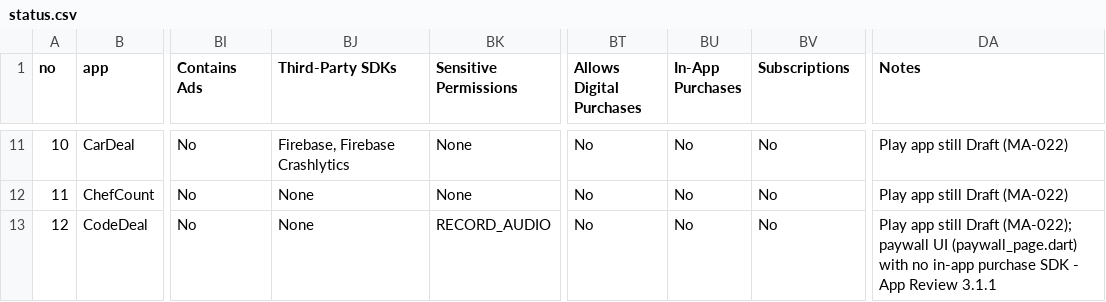
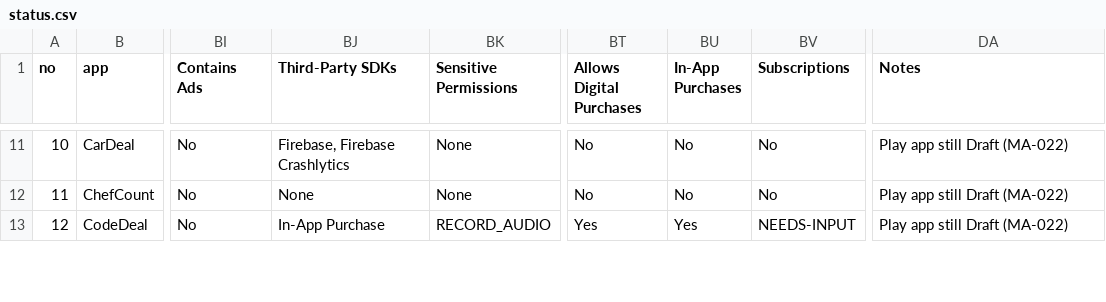
Before and after one commit to AmericanGroupLLC/agl-manifest, a CSV file: status.csv, drawn as a sheet; only a part is shown, gaps mark what is left out; the diff covers the shown part only; the diff names each change by its address in the sheet, - before the commit and + after, or states it on an @@ line.

Commit message:
No app sells anything it cannot charge for any more
All four real 3.1.1 exposures are wired to in_app_purchase: CodeDeal (which was
sending users to a Stripe checkout in a browser), Kinnav, NexusTransferPay and
VirtuBand. Prices come from the store listing in every case, so they cannot
drift from what the user is charged, and each screen has the Restore control
Apple requires.

The other two the detector had flagged - daily-pulse and NewsBoard - sell
nothing at all, so adding a purchase SDK would have created a worse problem
than it solved: a binary declaring products it never sells.

Zero-blocker apps: 4 to 5. Every one of the 50 remaining blockers needs a Play
Console or App Store Connect login - 26 draft Play apps, 13 missing App Store
Connect records, 11 missing Play entries. README_STORE_SETUP.md has them.

```diff
--- a/status.csv
+++ b/status.csv
-BJ13 (Third-Party SDKs): None
+BJ13 (Third-Party SDKs): In-App Purchase
-BT13 (Allows Digital Purchases): No
+BT13 (Allows Digital Purchases): Yes
-BU13 (In-App Purchases): No
+BU13 (In-App Purchases): Yes
-BV13 (Subscriptions): No
+BV13 (Subscriptions): NEEDS-INPUT
-DA13 (Notes): …still Draft (MA-022); paywall UI (paywall_page.dart) with no in-app purchase SDK - App Review 3.1.1
+DA13 (Notes): …still Draft (MA-022)
```
Also changed, not shown: 18 edited cells elsewhere in this file.
